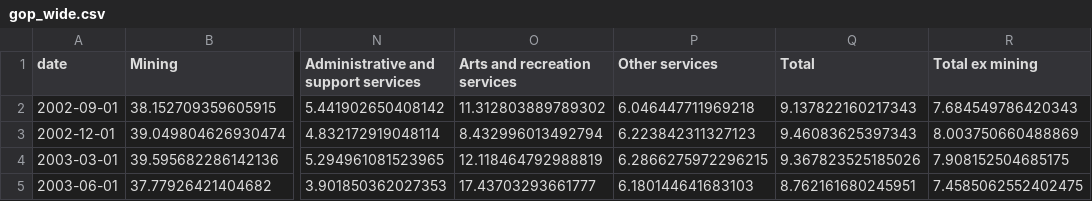
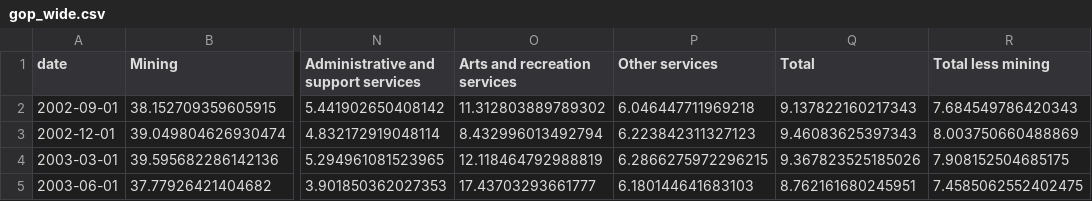
Before and after one commit to Duncarro/ECC3479-Profit-Margins, a CSV file: data/clean/gop_wide.csv, drawn as a sheet; only a part is shown, gaps mark what is left out; the diff names each change by its address in the sheet, - before the commit and + after, or states it on an @@ line.

```diff
--- a/data/clean/gop_wide.csv
+++ b/data/clean/gop_wide.csv
-R1: Total ex mining
+R1: Total less mining
```
Also changed, not shown: data/clean/gop.csv, 11 other files.
